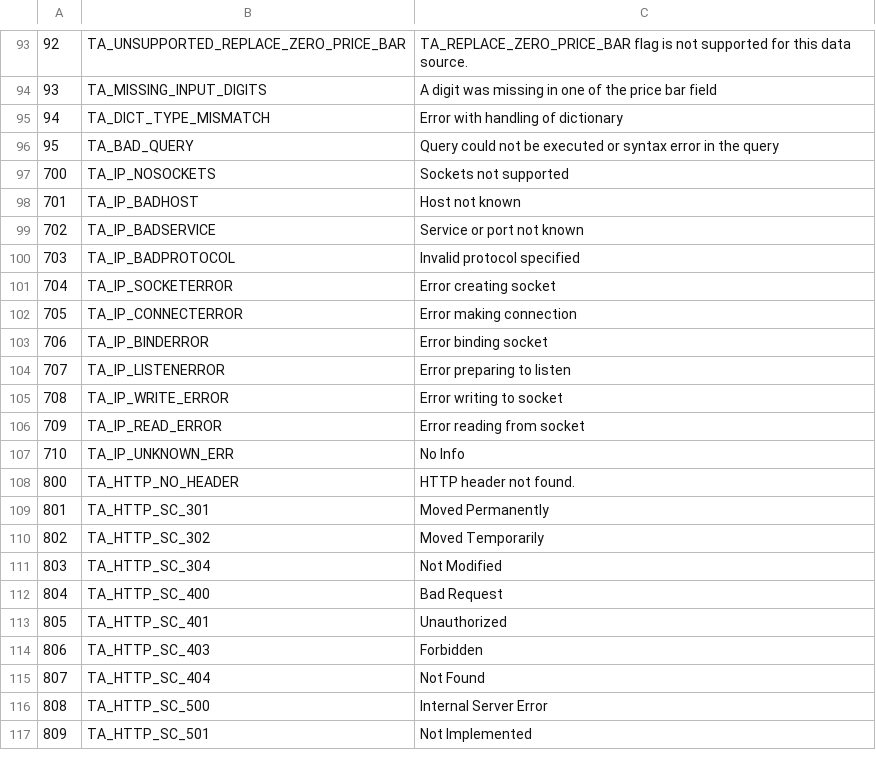
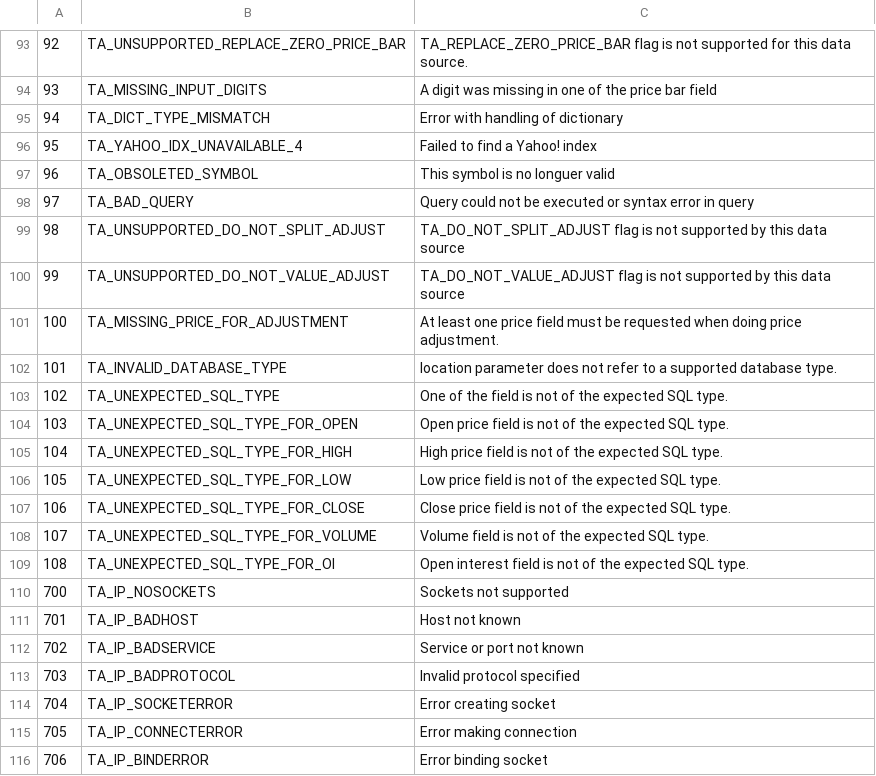
Before and after one commit to frgomes/ta-lib_code, a CSV file: ta-lib/c/src/ta_common/ta_retcode.csv, drawn as a sheet; only a part is shown, gaps mark what is left out; the shorter side is filled out with more unchanged rows; addresses are those after the commit; the diff names each change by its address in the sheet, - before the commit and + after, or states it on an @@ line.

Commit message:
New error codes

```diff
--- a/ta-lib/c/src/ta_common/ta_retcode.csv
+++ b/ta-lib/c/src/ta_common/ta_retcode.csv
+row 96: 95 | TA_YAHOO_IDX_UNAVAILABLE_4 | Failed to find a Yahoo! index
+row 97: 96 | TA_OBSOLETED_SYMBOL | This symbol is no longuer valid
@@ column A renumbered in row 98 @@
-C98: …error in the query
+C98: …error in query
+row 99: 98 | TA_UNSUPPORTED_DO_NOT_SPLIT_ADJUST | TA_DO_NOT_SPLIT_ADJUST flag is not supported by this data source
+row 100: 99 | TA_UNSUPPORTED_DO_NOT_VALUE_ADJUST | TA_DO_NOT_VALUE_ADJUST flag is not supported by this data source
+row 101: 100 | TA_MISSING_PRICE_FOR_ADJUSTMENT | At least one price field must be requested when doing price adjustment.
+row 102: 101 | TA_INVALID_DATABASE_TYPE | location parameter does not refer to a supported database type.
+row 103: 102 | TA_UNEXPECTED_SQL_TYPE | One of the field is not of the expected SQL type.
+row 104: 103 | TA_UNEXPECTED_SQL_TYPE_FOR_OPEN | Open price field is not of the expected SQL type.
+row 105: 104 | TA_UNEXPECTED_SQL_TYPE_FOR_HIGH | High price field is not of the expected SQL type.
+row 106: 105 | TA_UNEXPECTED_SQL_TYPE_FOR_LOW | Low price field is not of the expected SQL type.
+row 107: 106 | TA_UNEXPECTED_SQL_TYPE_FOR_CLOSE | Close price field is not of the expected SQL type.
+row 108: 107 | TA_UNEXPECTED_SQL_TYPE_FOR_VOLUME | Volume field is not of the expected SQL type.
+row 109: 108 | TA_UNEXPECTED_SQL_TYPE_FOR_OI | Open interest field is not of the expected SQL type.
```
